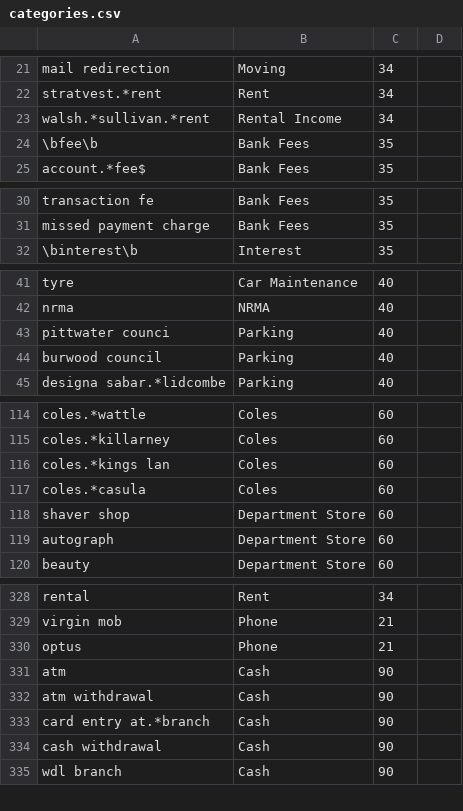
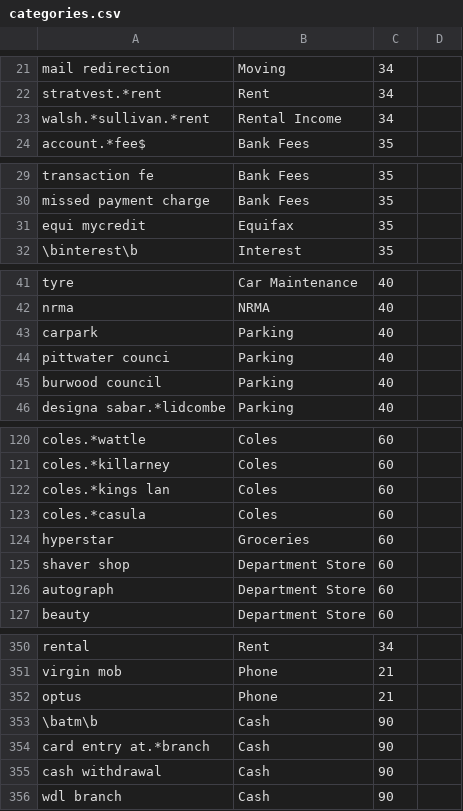
Before and after one commit to adeelkhan11/finance, a CSV file: metadata/categories.csv, drawn as a sheet; only a part is shown, gaps mark what is left out; the diff covers the shown part only.

```diff
--- a/metadata/categories.csv
+++ b/metadata/categories.csv
@@ -23,3 +23,2 @@ stratvest.*rent,Rent,34,
 walsh.*sullivan.*rent,Rental Income,34,
-\bfee\b,Bank Fees,35,
 account.*fee$,Bank Fees,35,
@@ -31,2 +30,3 @@ transaction fe,Bank Fees,35,
 missed payment charge,Bank Fees,35,
+equi mycredit,Equifax,35,
 \binterest\b,Interest,35,
@@ -42,2 +42,3 @@ tyre ,Car Maintenance,40,
 nrma,NRMA,40,
+carpark,Parking,40,
 pittwater counci,Parking,40,
@@ -117,2 +123,3 @@ coles.*kings lan,Coles,60,
 coles.*casula,Coles,60,
+hyperstar,Groceries,60,
 shaver shop,Department Store,60,
@@ -330,4 +352,3 @@ virgin mob,Phone,21,
 optus,Phone,21,
- atm ,Cash,90,
-atm withdrawal,Cash,90,
+\batm\b,Cash,90,
 card entry at.*branch,Cash,90,
```
Also changed, not shown: 23 added rows and 1 edited cell elsewhere in this file, metadata/allocations.csv, 11 other files.
